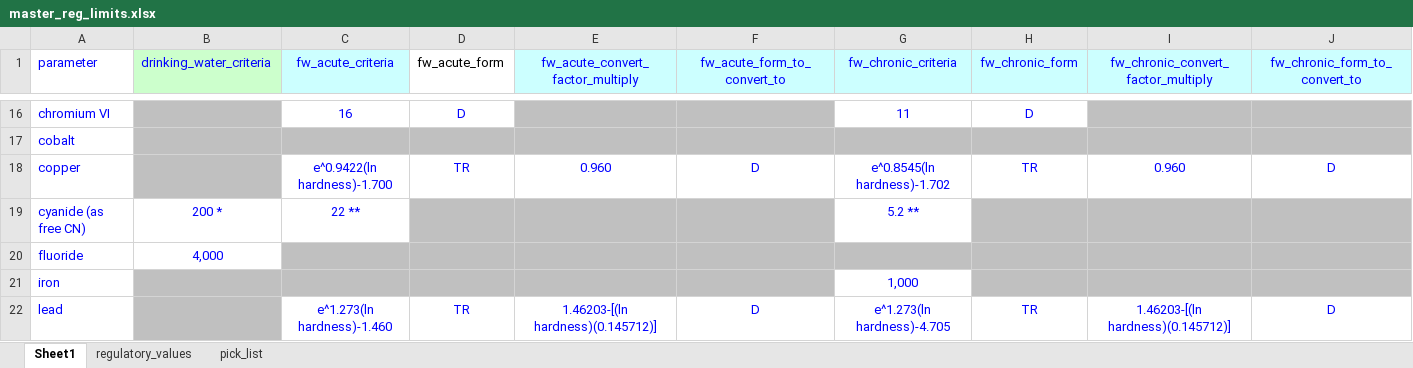
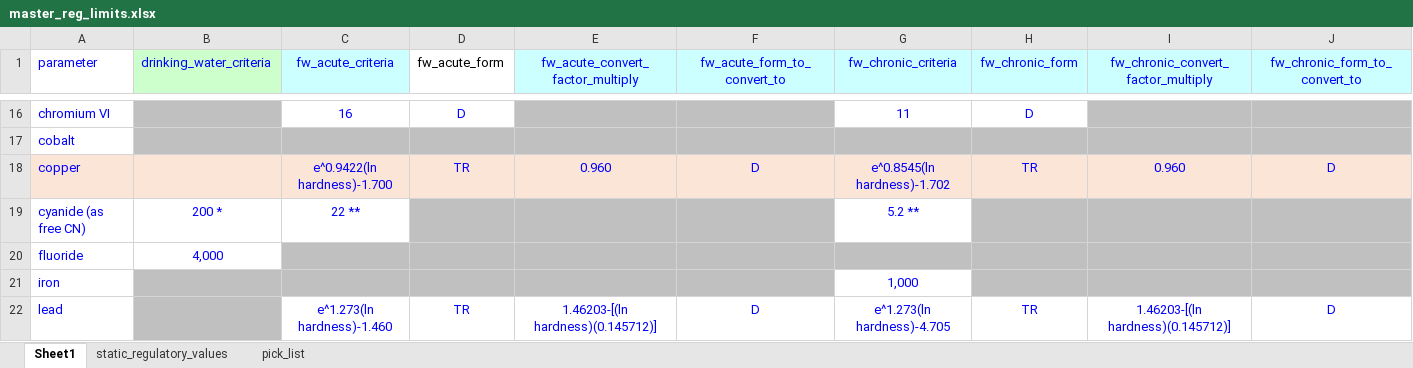
Before and after one commit to Kenai-Watershed-Forum/kenai-river-wqx, an Excel workbook: other/input/regulatory_limits/master_reg_limits.xlsx, sheet Sheet1, drawn as a sheet; only a part is shown, gaps mark what is left out; values as stored, in another font and other column widths than the file's, no borders; the diff names each change by its address in the sheet, - before the commit and + after, or states it on an @@ line.

```diff
--- a/other/input/regulatory_limits/master_reg_limits.xlsx (sheet Sheet1)
+++ b/other/input/regulatory_limits/master_reg_limits.xlsx (sheet Sheet1)
-sheet tab: regulatory_values
+sheet tab: static_regulatory_values
-A18 fill: none
+A18 fill: #FBE5D6
-B18 fill: #C0C0C0
+B18 fill: #FBE5D6
-C18:J18 fill: none
+C18:J18 fill: #FBE5D6
```
Also changed, not shown: other/input/AQWMS/sample_type_abbreviations.xlsx, other/input/AQWMS/sgs_site_names_matching_table.xlsx, 13 other files.
